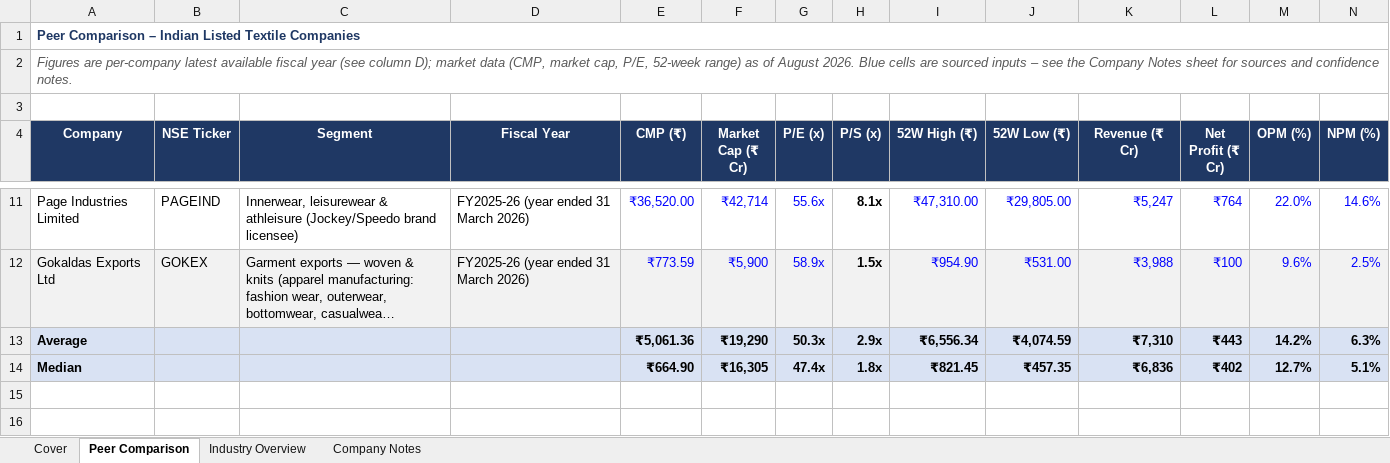
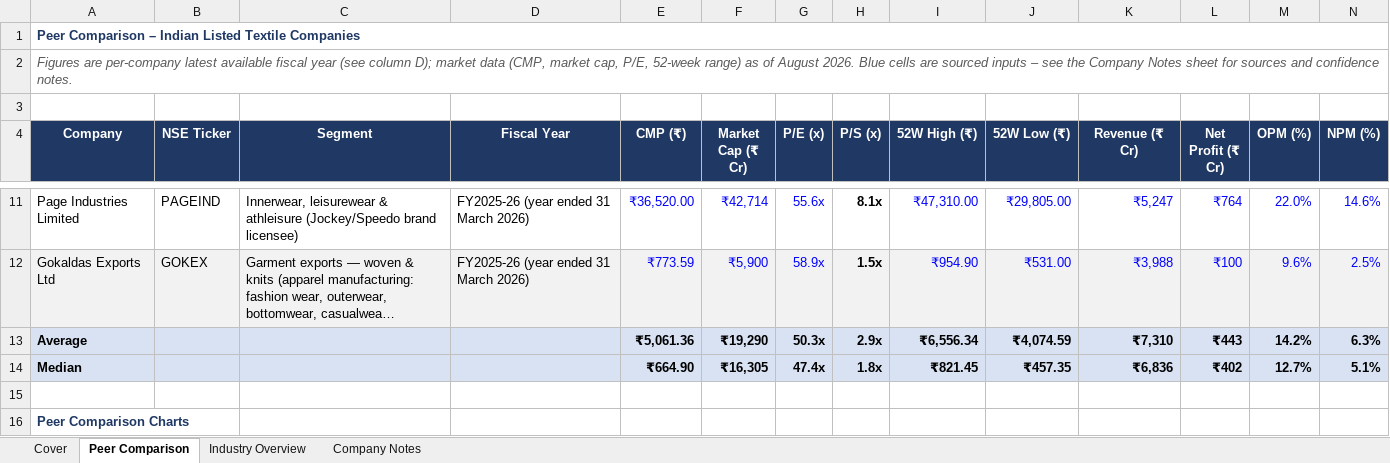
Before and after one commit to jaiminsolanki799-jpg/jaimin, an Excel workbook: projects/textile-equity-research/Textile_Peer_Comparison.xlsx, sheet Peer Comparison, drawn as a sheet; only a part is shown, gaps mark what is left out; long unchanged cells end in …; values as stored, in another font and other column widths than the file's, no borders; charts and pictures not drawn; rows hold the shown columns only; the diff names each change by its address in the sheet, - before the commit and + after, or states it on an @@ line.

```diff
--- a/projects/textile-equity-research/Textile_Peer_Comparison.xlsx (sheet Peer Comparison)
+++ b/projects/textile-equity-research/Textile_Peer_Comparison.xlsx (sheet Peer Comparison)
+row 15: (empty)
+row 16: Peer Comparison Charts
```
Also changed, not shown: sheet Cover, charts or pictures, 5 other files.
